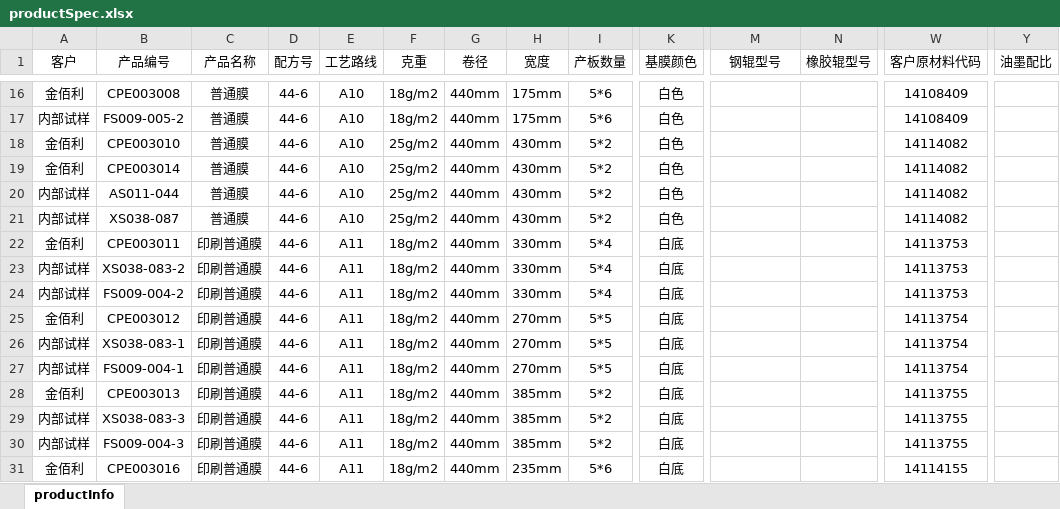
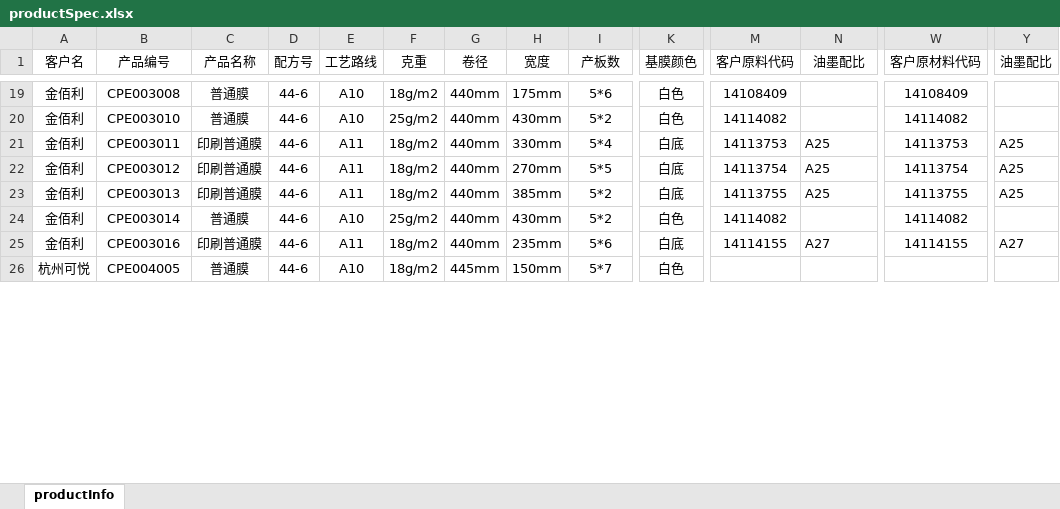
Before and after one commit to guoye1110/zihua_MESSystem, an Excel workbook: data/basicData/productSpec.xlsx, sheet productInfo, drawn as a sheet; only a part is shown, gaps mark what is left out; the shorter side is filled out with more unchanged rows; values as stored, in another font and other column widths than the file's, no borders; removed rows and columns are numbered as before the commit, all else as after; rows hold the shown columns only; the diff covers the shown part only; the diff names each change by its address in the sheet, - before the commit and + after, or states it on an @@ line.

```diff
--- a/data/basicData/productSpec.xlsx (sheet productInfo)
+++ b/data/basicData/productSpec.xlsx (sheet productInfo)
-A1: 客户
+A1: 客户名
-I1: 产板数量
+I1: 产板数
-M1: 钢辊型号
+M1: 客户原料代码
-N1: 橡胶辊型号
+N1: 油墨配比
-M19 (客户原料代码): (empty)
+M19 (客户原料代码): 14108409
-row 17: 内部试样 | FS009-005-2 | 普通膜 | 44-6 | A10 | 18g/m2 | 440mm | 175mm | 5*6 | 白色 |  |  | 14108409
-M20 (客户原料代码): (empty)
+M20 (客户原料代码): 14114082
-row 19: 金佰利 | CPE003014 | 普通膜 | 44-6 | A10 | 25g/m2 | 440mm | 430mm | 5*2 | 白色 |  |  | 14114082
-row 20: 内部试样 | AS011-044 | 普通膜 | 44-6 | A10 | 25g/m2 | 440mm | 430mm | 5*2 | 白色 |  |  | 14114082
-row 21: 内部试样 | XS038-087 | 普通膜 | 44-6 | A10 | 25g/m2 | 440mm | 430mm | 5*2 | 白色 |  |  | 14114082
-M21 (客户原料代码): (empty)
+M21 (客户原料代码): 14113753
-N21 (油墨配比): (empty)
+N21 (油墨配比): A25
-Y21 (油墨配比): (empty)
+Y21 (油墨配比): A25
-row 23: 内部试样 | XS038-083-2 | 印刷普通膜 | 44-6 | A11 | 18g/m2 | 440mm | 330mm | 5*4 | 白底 |  |  | 14113753
-row 24: 内部试样 | FS009-004-2 | 印刷普通膜 | 44-6 | A11 | 18g/m2 | 440mm | 330mm | 5*4 | 白底 |  |  | 14113753
-M22 (客户原料代码): (empty)
+M22 (客户原料代码): 14113754
-N22 (油墨配比): (empty)
+N22 (油墨配比): A25
-Y22 (油墨配比): (empty)
+Y22 (油墨配比): A25
-row 26: 内部试样 | XS038-083-1 | 印刷普通膜 | 44-6 | A11 | 18g/m2 | 440mm | 270mm | 5*5 | 白底 |  |  | 14113754
-row 27: 内部试样 | FS009-004-1 | 印刷普通膜 | 44-6 | A11 | 18g/m2 | 440mm | 270mm | 5*5 | 白底 |  |  | 14113754
-M23 (客户原料代码): (empty)
+M23 (客户原料代码): 14113755
-N23 (油墨配比): (empty)
+N23 (油墨配比): A25
-Y23 (油墨配比): (empty)
+Y23 (油墨配比): A25
-row 29: 内部试样 | XS038-083-3 | 印刷普通膜 | 44-6 | A11 | 18g/m2 | 440mm | 385mm | 5*2 | 白底 |  |  | 14113755
-A24 (客户名): 内部试样
+A24 (客户名): 金佰利
-B24 (产品编号): FS009-004-3
+B24 (产品编号): CPE003014
-C24 (产品名称): 印刷普通膜
+C24 (产品名称): 普通膜
-E24 (工艺路线): A11
+E24 (工艺路线): A10
-F24 (克重): 18g/m2
+F24 (克重): 25g/m2
-H24 (宽度): 385mm
+H24 (宽度): 430mm
-K24 (基膜颜色): 白底
+K24 (基膜颜色): 白色
-M24 (客户原料代码): (empty)
+M24 (客户原料代码): 14114082
-W24 (客户原材料代码): 14113755
+W24 (客户原材料代码): 14114082
-M25 (客户原料代码): (empty)
+M25 (客户原料代码): 14114155
-N25 (油墨配比): (empty)
+N25 (油墨配比): A27
-Y25 (油墨配比): (empty)
+Y25 (油墨配比): A27
```
Also changed, not shown: 18 added rows, 9 removed rows, 8 moved rows and 103 edited cells elsewhere in this sheet, data/basicData/employee.xlsx, data/basicData/material.xlsx, 28 other files.
